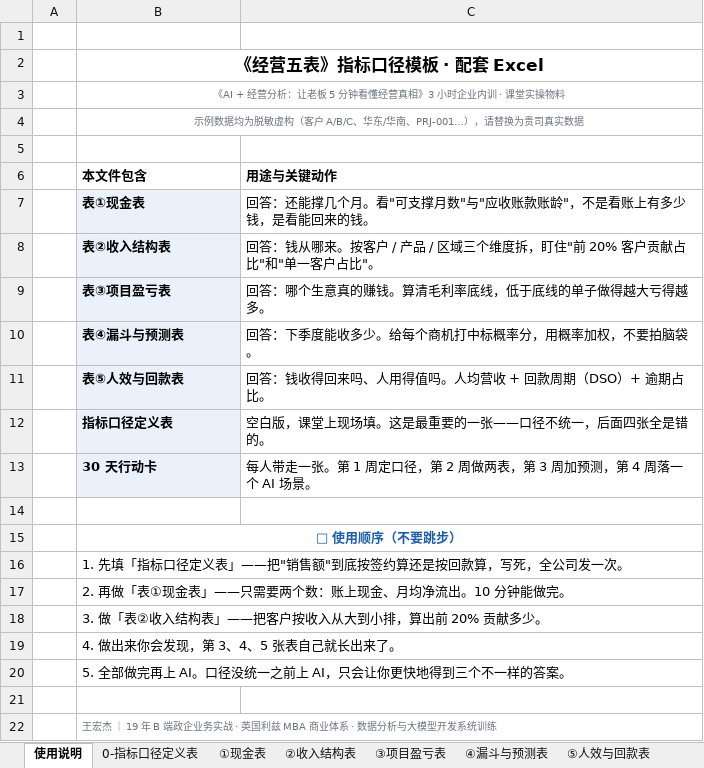
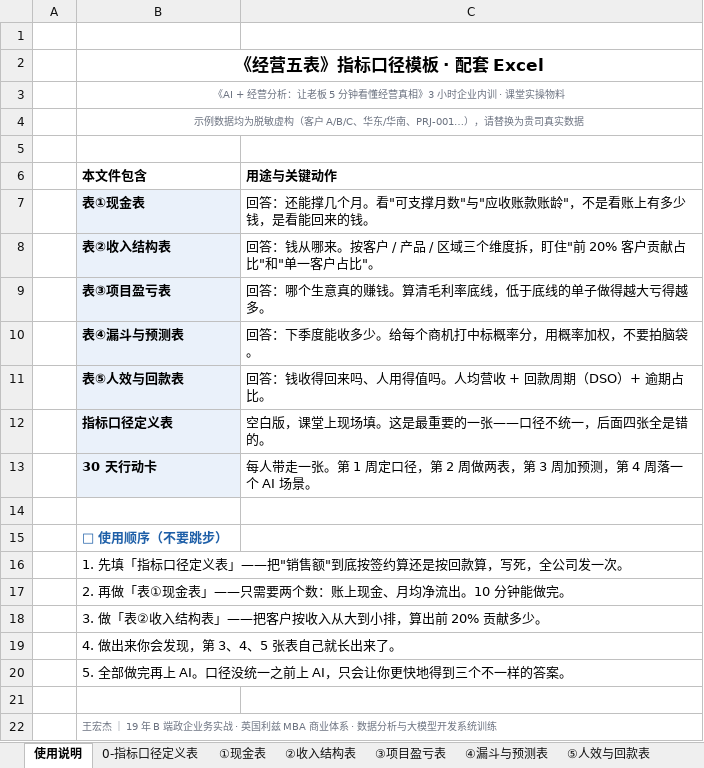
Before and after one commit to WANGHONGJIE-JESSIE/wanghongjie-demos, an Excel workbook: 14_经营五表_Excel模板.xlsx, sheet 使用说明, drawn as a sheet; values as stored, in another font and other column widths than the file's, no borders; the diff names each change by its address in the sheet, - before the commit and + after, or states it on an @@ line.

```diff
--- a/14_经营五表_Excel模板.xlsx (sheet 使用说明)
+++ b/14_经营五表_Excel模板.xlsx (sheet 使用说明)
-B15 alignment: center
+B15 alignment: left
-B15:C15 merged
```
Also changed, not shown: sheet ③项目盈亏表, sheet ⑤人效与回款表, sheet ①现金表, sheet ②收入结构表, sheet ④漏斗与预测表, sheet ⑥30天行动卡, 7 other files.
